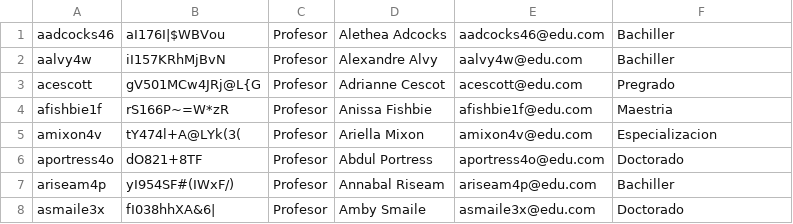
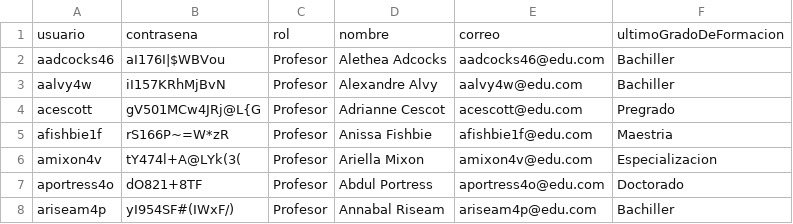
Before and after one commit to natam226/datasets_proyecto, a CSV file: data_profesores.csv, drawn as a sheet; only a part is shown; the shorter side is filled out with more unchanged rows; the diff names each change by its address in the sheet, - before the commit and + after, or states it on an @@ line.

Commit message:
Update data_profesores.csv

```diff
--- a/data_profesores.csv
+++ b/data_profesores.csv
+row 1: usuario | contrasena | rol | nombre | correo | ultimoGradoDeFormacion
```
